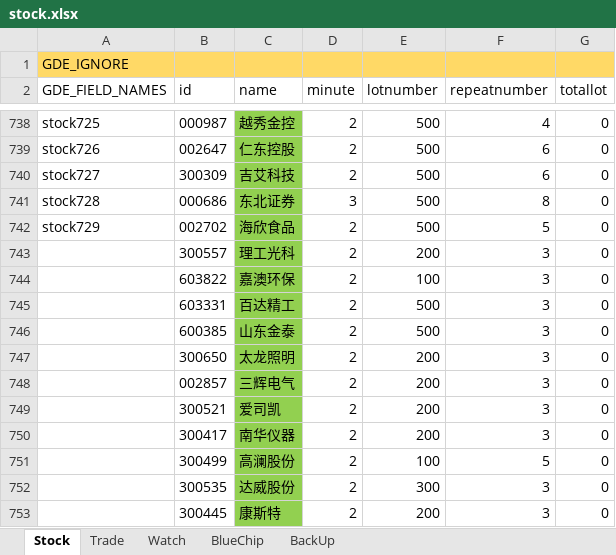
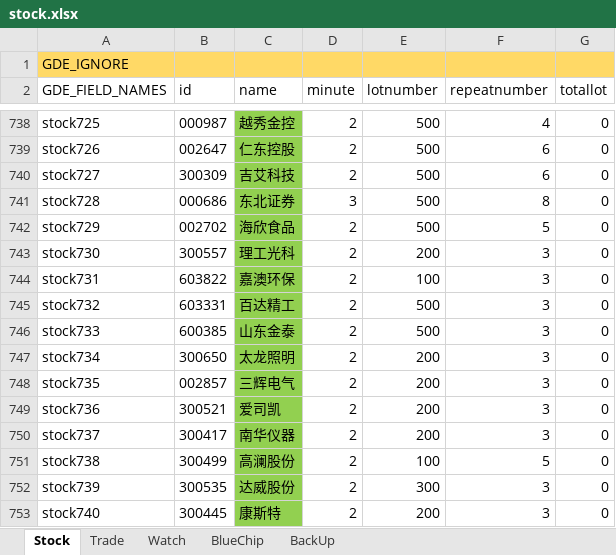
Before and after one commit to zsdarkblue/TradeStation_ContinuousTrade, an Excel workbook: stock.xlsx, sheet Stock, drawn as a sheet; only a part is shown, gaps mark what is left out; values as stored, in another font and other column widths than the file's, no borders; the diff names each change by its address in the sheet, - before the commit and + after, or states it on an @@ line.

Commit message:
fix data

```diff
--- a/stock.xlsx (sheet Stock)
+++ b/stock.xlsx (sheet Stock)
-A743 (GDE_FIELD_NAMES): (empty)
+A743 (GDE_FIELD_NAMES): stock730
-A744 (GDE_FIELD_NAMES): (empty)
+A744 (GDE_FIELD_NAMES): stock731
-A745 (GDE_FIELD_NAMES): (empty)
+A745 (GDE_FIELD_NAMES): stock732
-A746 (GDE_FIELD_NAMES): (empty)
+A746 (GDE_FIELD_NAMES): stock733
-A747 (GDE_FIELD_NAMES): (empty)
+A747 (GDE_FIELD_NAMES): stock734
-A748 (GDE_FIELD_NAMES): (empty)
+A748 (GDE_FIELD_NAMES): stock735
-A749 (GDE_FIELD_NAMES): (empty)
+A749 (GDE_FIELD_NAMES): stock736
-A750 (GDE_FIELD_NAMES): (empty)
+A750 (GDE_FIELD_NAMES): stock737
-A751 (GDE_FIELD_NAMES): (empty)
+A751 (GDE_FIELD_NAMES): stock738
-A752 (GDE_FIELD_NAMES): (empty)
+A752 (GDE_FIELD_NAMES): stock739
-A753 (GDE_FIELD_NAMES): (empty)
+A753 (GDE_FIELD_NAMES): stock740
```
Also changed, not shown: 3 other files.
